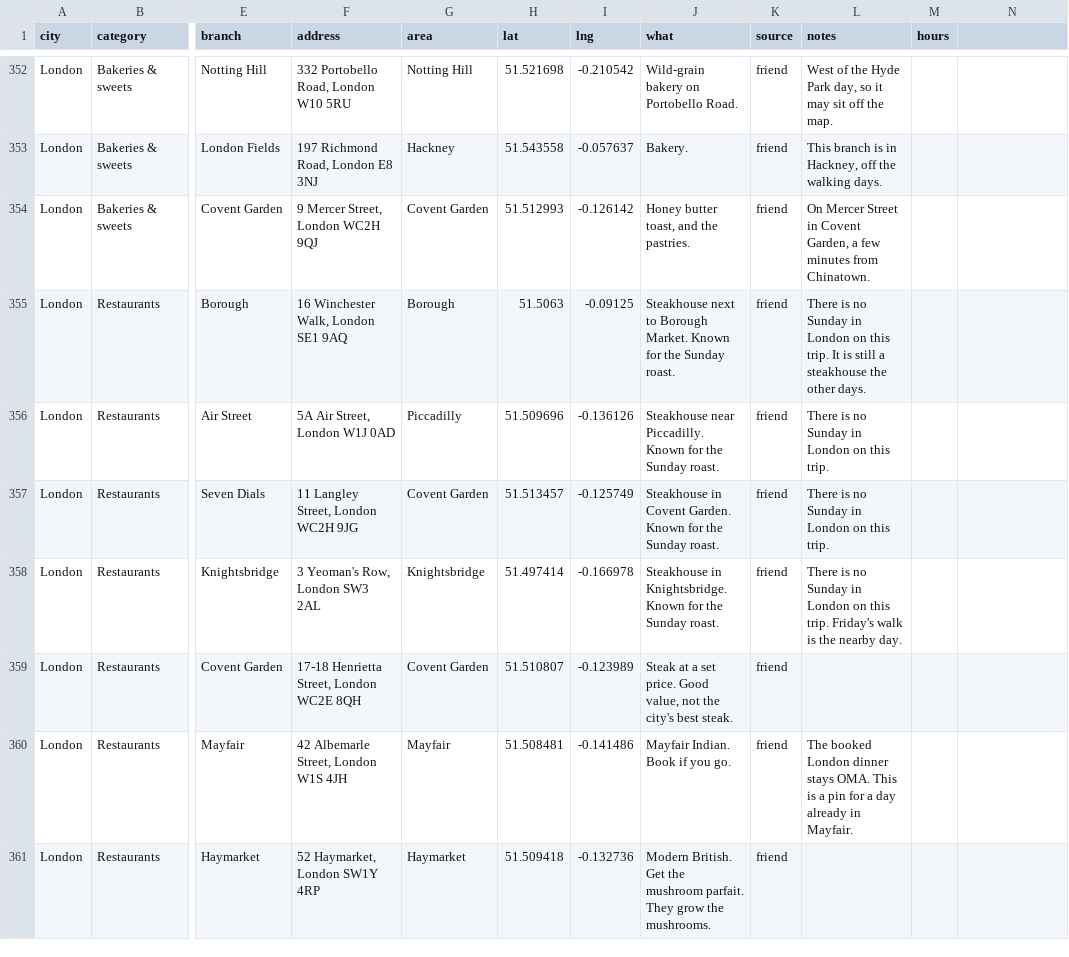
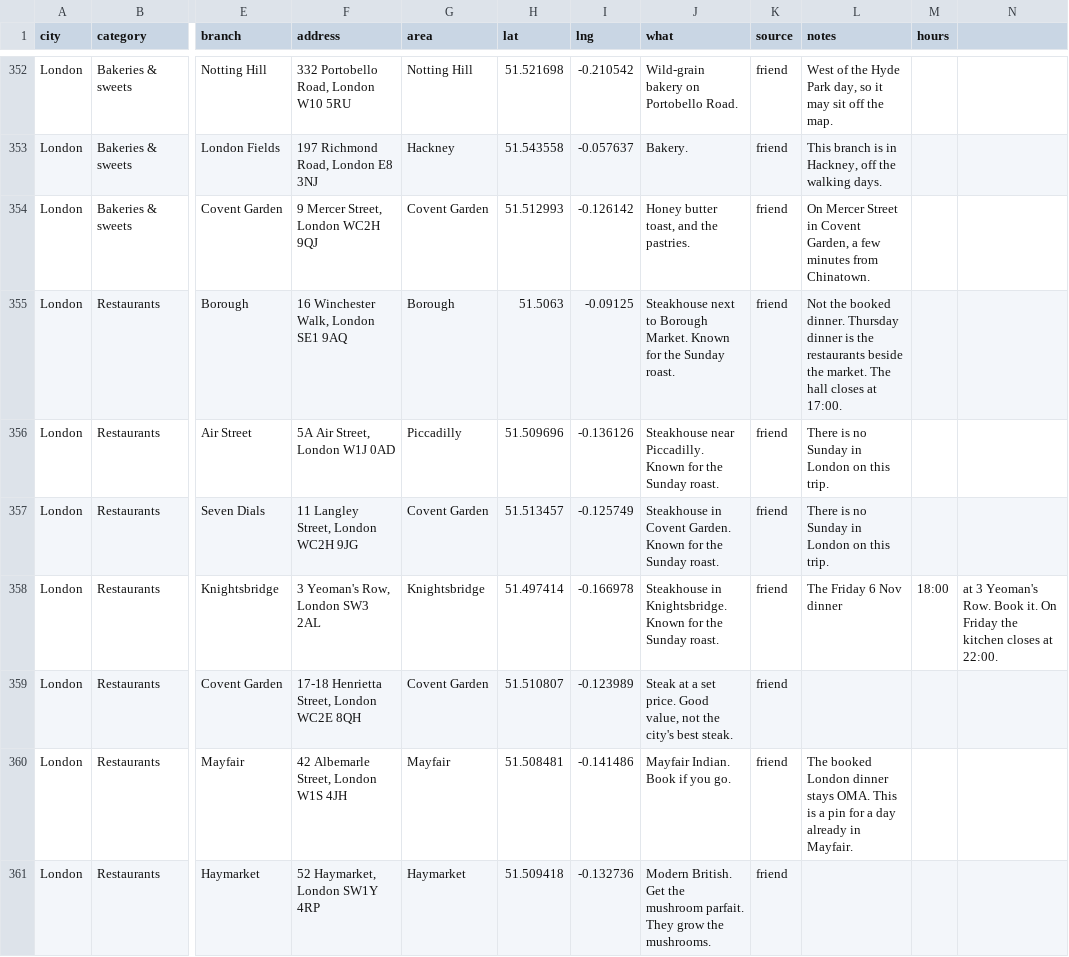
Before and after one commit to Md-Abdullah-Al-Mahin/itineraries, a CSV file: london-paris/recs.csv, drawn as a sheet; only a part is shown, gaps mark what is left out; the diff names each change by its address in the sheet, - before the commit and + after, or states it on an @@ line.

```diff
--- a/london-paris/recs.csv
+++ b/london-paris/recs.csv
-L355 (notes): There is no Sunday in London on this trip. It is still a steakhouse the other days.
+L355 (notes): Not the booked dinner. Thursday dinner is the restaurants beside the market. The hall closes at 17:00.
-L358 (notes): There is no Sunday in London on this trip. Friday's walk is the nearby day.
+L358 (notes): The Friday 6 Nov dinner
-M358 (hours): (empty)
+M358 (hours): 18:00
-N358: (empty)
+N358: at 3 Yeoman's Row. Book it. On Friday the kitchen closes at 22:00.
```
Also changed, not shown: 4 other files.
